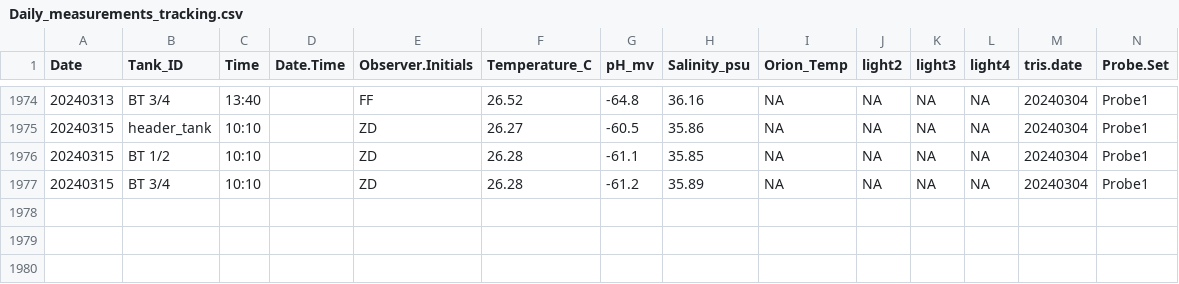
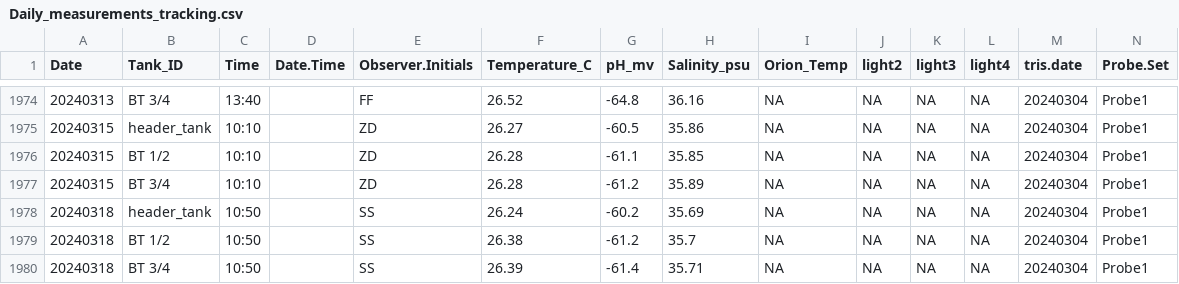
Before and after one commit to Putnam-Lab/CBLS_Wetlab, a CSV file: Data/Daily_measurements_tracking.csv, drawn as a sheet; only a part is shown, gaps mark what is left out; rows hold the shown columns only; the diff names each change by its address in the sheet, - before the commit and + after, or states it on an @@ line.

```diff
--- a/Data/Daily_measurements_tracking.csv
+++ b/Data/Daily_measurements_tracking.csv
+row 1978: 20240318 | header_tank | 10:50 |  | SS | 26.24 | -60.2 | 35.69 | NA | NA | NA | NA | 20240304 | Probe1
+row 1979: 20240318 | BT 1/2 | 10:50 |  | SS | 26.38 | -61.2 | 35.7 | NA | NA | NA | NA | 20240304 | Probe1
+row 1980: 20240318 | BT 3/4 | 10:50 |  | SS | 26.39 | -61.4 | 35.71 | NA | NA | NA | NA | 20240304 | Probe1
```
Also changed, not shown: 3 other files.
